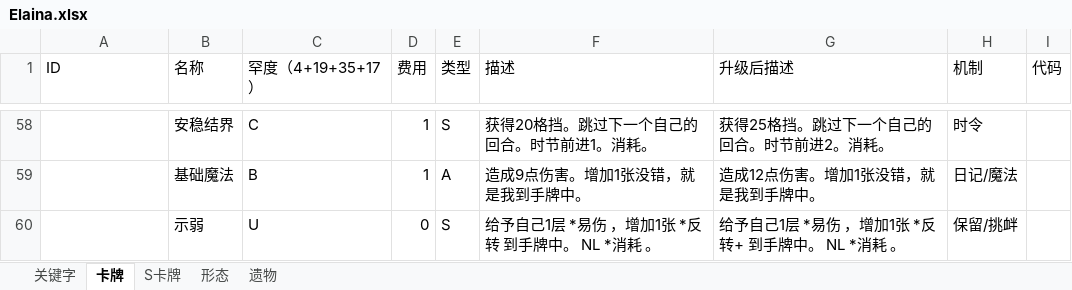
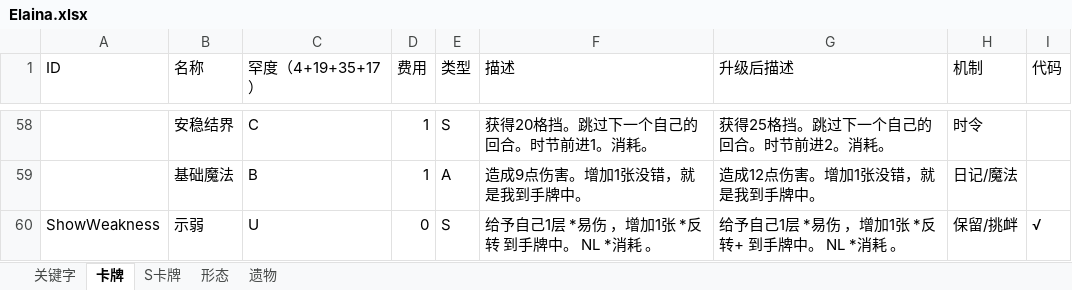
Before and after one commit to fe11n/ElainaInSpire, an Excel workbook: Elaina.xlsx, sheet 卡牌, drawn as a sheet; only a part is shown, gaps mark what is left out; values as stored, in another font and other column widths than the file's, no borders; the diff names each change by its address in the sheet, - before the commit and + after, or states it on an @@ line.

```diff
--- a/Elaina.xlsx (sheet 卡牌)
+++ b/Elaina.xlsx (sheet 卡牌)
-A60 (ID): (empty)
+A60 (ID): ShowWeakness
-I60 (代码): (empty)
+I60 (代码): √
```
Also changed, not shown: 14 other files.
